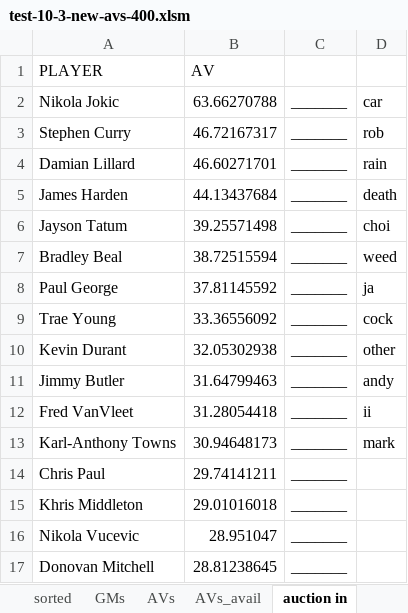
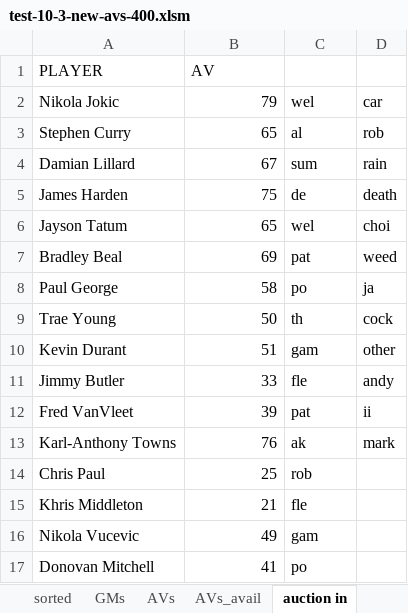
Before and after one commit to robgarbanati/fbb, an Excel workbook: draft/test-10-3-new-avs-400.xlsm, sheet auction in, drawn as a sheet; only a part is shown; values as stored, in another font and other column widths than the file's, no borders; conditional formats not drawn; the diff covers the shown part only; the diff names each change by its address in the sheet, - before the commit and + after, or states it on an @@ line.

```diff
--- a/draft/test-10-3-new-avs-400.xlsm (sheet auction in)
+++ b/draft/test-10-3-new-avs-400.xlsm (sheet auction in)
-B2 (AV): 63.66270788
+B2 (AV): 79
-C2: _______
+C2: wel
-B3 (AV): 46.72167317
+B3 (AV): 65
-C3: _______
+C3: al
-B4 (AV): 46.60271701
+B4 (AV): 67
-C4: _______
+C4: sum
-B5 (AV): 44.13437684
+B5 (AV): 75
-C5: _______
+C5: de
-B6 (AV): 39.25571498
+B6 (AV): 65
-C6: _______
+C6: wel
-B7 (AV): 38.72515594
+B7 (AV): 69
-C7: _______
+C7: pat
-B8 (AV): 37.81145592
+B8 (AV): 58
-C8: _______
+C8: po
-B9 (AV): 33.36556092
+B9 (AV): 50
-C9: _______
+C9: th
-B10 (AV): 32.05302938
+B10 (AV): 51
-C10: _______
+C10: gam
-B11 (AV): 31.64799463
+B11 (AV): 33
-C11: _______
+C11: fle
-B12 (AV): 31.28054418
+B12 (AV): 39
-C12: _______
+C12: pat
-B13 (AV): 30.94648173
+B13 (AV): 76
-C13: _______
+C13: ak
-B14 (AV): 29.74141211
+B14 (AV): 25
-C14: _______
+C14: rob
-B15 (AV): 29.01016018
+B15 (AV): 21
-C15: _______
+C15: fle
-B16 (AV): 28.951047
+B16 (AV): 49
-C16: _______
+C16: gam
-B17 (AV): 28.81238645
+B17 (AV): 41
-C17: _______
+C17: po
```
Also changed, not shown: 74 edited cells elsewhere in this sheet, sheet AVs_avail, sheet GMs, sheet AVs, sheet sorted, sheet raw, 2 other files.
